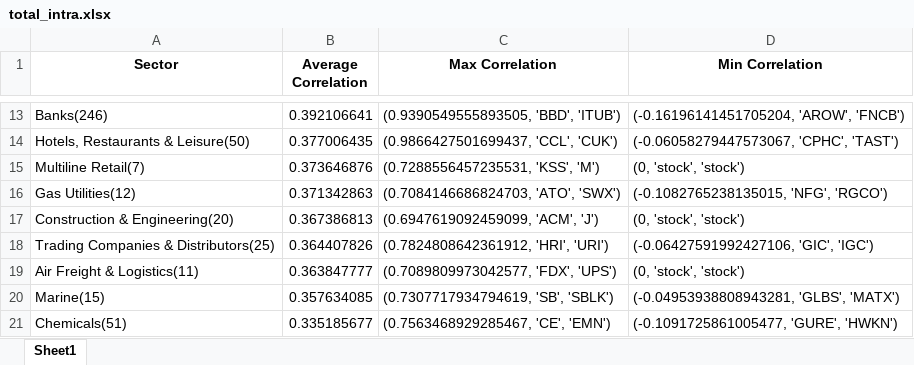
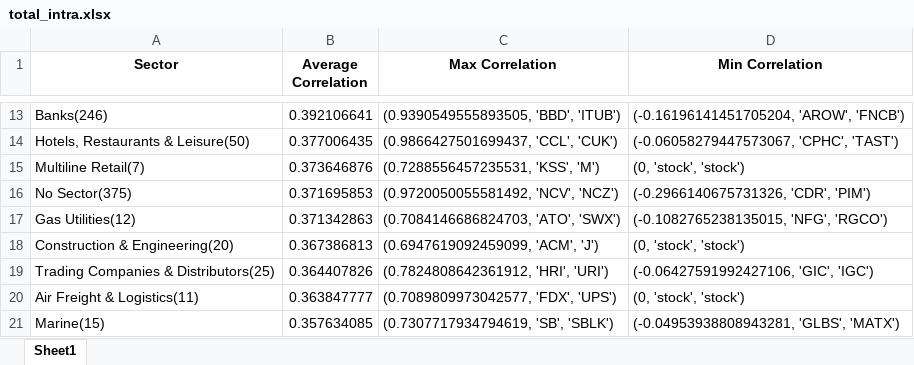
Before and after one commit to deliarm/672_final, an Excel workbook: data/sector_correlations/total_intra.xlsx, sheet Sheet1, drawn as a sheet; only a part is shown, gaps mark what is left out; the shorter side is filled out with more unchanged rows; values as stored, in another font and other column widths than the file's, no borders; the diff names each change by its address in the sheet, - before the commit and + after, or states it on an @@ line.

```diff
--- a/data/sector_correlations/total_intra.xlsx (sheet Sheet1)
+++ b/data/sector_correlations/total_intra.xlsx (sheet Sheet1)
+row 16: No Sector(375) | 0.371695853 | (0.9720050055581492, 'NCV', 'NCZ') | (-0.2966140675731326, 'CDR', 'PIM')
```
Also changed, not shown: data/sector_correlations/2010_intra.xlsx, data/sector_correlations/2012_intra.xlsx, 12 other files.
